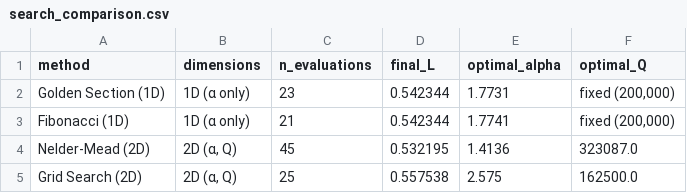
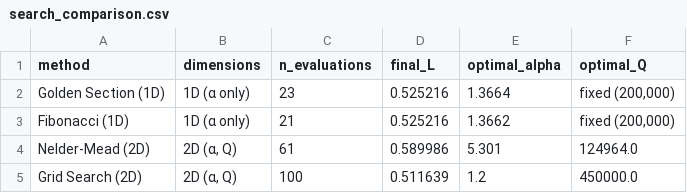
Before and after one commit to alperensaglam/optimizasyon, a CSV file: results/search_comparison.csv, drawn as a sheet.

```diff
--- a/results/search_comparison.csv
+++ b/results/search_comparison.csv
@@ -1,5 +1,5 @@
 method,dimensions,n_evaluations,final_L,optimal_alpha,optimal_Q
-Golden Section (1D),1D (α only),23,0.542344,1.7731,"fixed (200,000)"
-Fibonacci (1D),1D (α only),21,0.542344,1.7741,"fixed (200,000)"
-Nelder-Mead (2D),"2D (α, Q)",45,0.532195,1.4136,323087.0
-Grid Search (2D),"2D (α, Q)",25,0.557538,2.575,162500.0
+Golden Section (1D),1D (α only),23,0.525216,1.3664,"fixed (200,000)"
+Fibonacci (1D),1D (α only),21,0.525216,1.3662,"fixed (200,000)"
+Nelder-Mead (2D),"2D (α, Q)",61,0.589986,5.301,124964.0
+Grid Search (2D),"2D (α, Q)",100,0.511639,1.2,450000.0
```
Also changed, not shown: results/cbc_vs_greedy.csv, results/robustness.csv, 23 other files.
